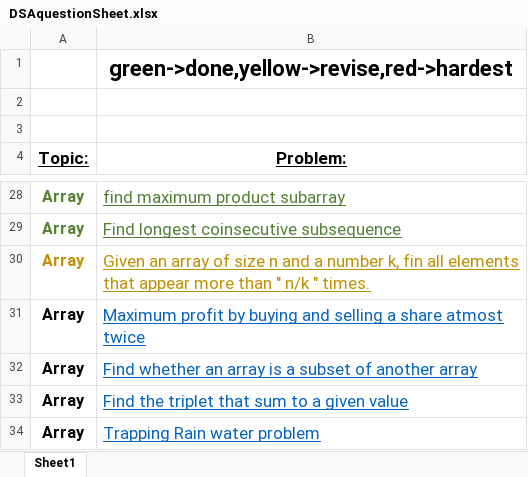
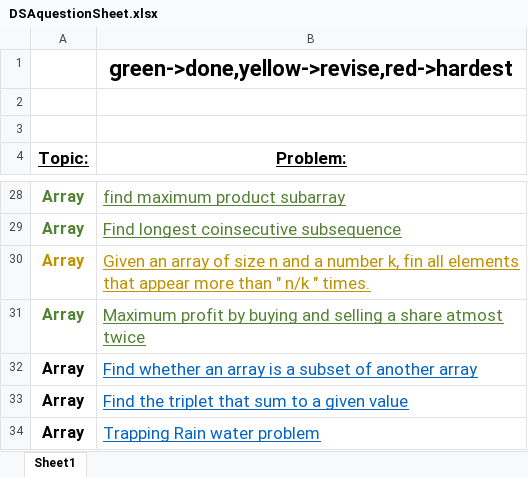
Before and after one commit to chinmay200/DataStruc-Algo, an Excel workbook: DSAquestionSheet.xlsx, sheet Sheet1, drawn as a sheet; only a part is shown, gaps mark what is left out; values as stored, in another font and other column widths than the file's, no borders; the diff names each change by its address in the sheet, - before the commit and + after, or states it on an @@ line.

Commit message:
edited excel sheet

```diff
--- a/DSAquestionSheet.xlsx (sheet Sheet1)
+++ b/DSAquestionSheet.xlsx (sheet Sheet1)
-A31 text colour: black
+A31 text colour: #548235
-B31 text colour: #0563C1
+B31 text colour: #548235
```
Also changed, not shown: 2 other files.
